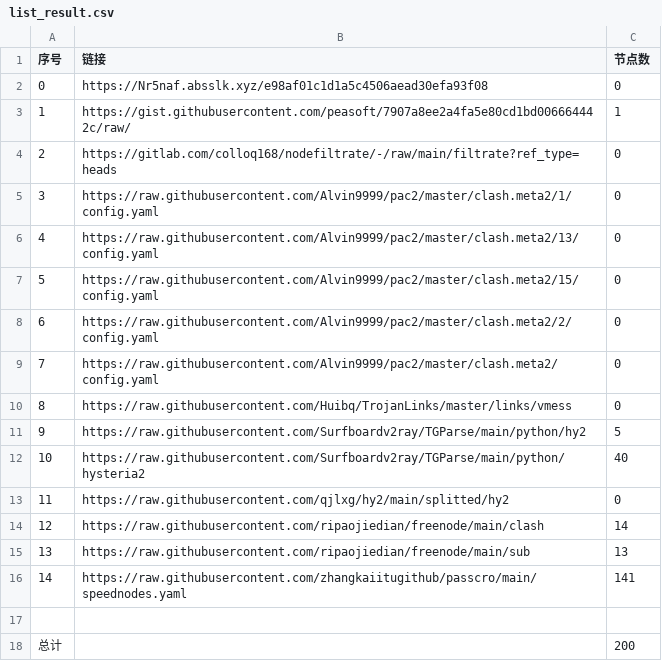
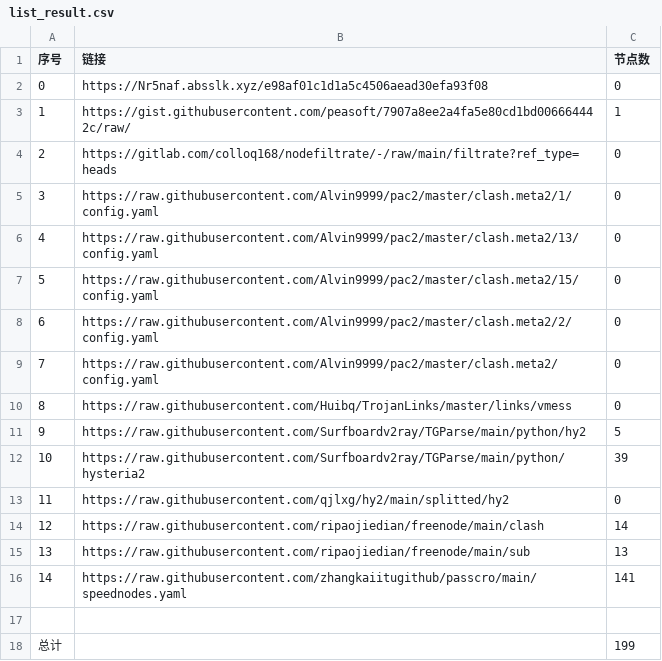
Before and after one commit to a56296909/NoMoreWalls, a CSV file: list_result.csv, drawn as a sheet.

```diff
--- a/list_result.csv
+++ b/list_result.csv
@@ -11,3 +11,3 @@
 9,https://raw.githubusercontent.com/Surfboardv2ray/TGParse/main/python/hy2,5
-10,https://raw.githubusercontent.com/Surfboardv2ray/TGParse/main/python/hysteria2,40
+10,https://raw.githubusercontent.com/Surfboardv2ray/TGParse/main/python/hysteria2,39
 11,https://raw.githubusercontent.com/qjlxg/hy2/main/splitted/hy2,0
@@ -17,2 +17,2 @@
 
-总计,,200
+总计,,199
```
Also changed, not shown: 6 other files.
